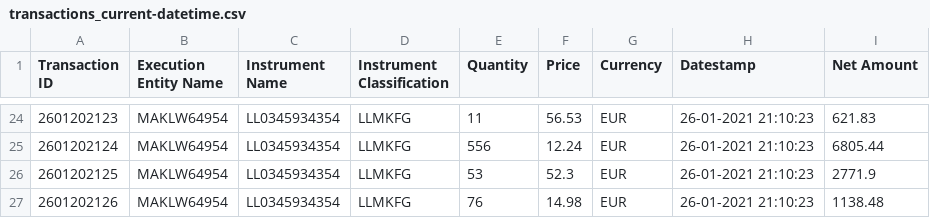
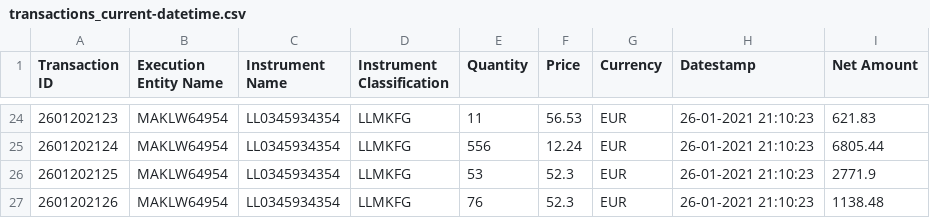
Before and after one commit to Gnosheva/Shuttle, a CSV file: source/transactions/transactions_current-datetime.csv, drawn as a sheet; only a part is shown, gaps mark what is left out.

```diff
--- a/source/transactions/transactions_current-datetime.csv
+++ b/source/transactions/transactions_current-datetime.csv
@@ -26,2 +26,2 @@ Transaction ID,Execution Entity Name,Instrument Name,Instrument Classification,Q
 2601202125,MAKLW64954,LL0345934354,LLMKFG,53,52.3,EUR,26-01-2021 21:10:23,2771.9
-2601202126,MAKLW64954,LL0345934354,LLMKFG,76,14.98,EUR,26-01-2021 21:10:23,1138.48
+2601202126,MAKLW64954,LL0345934354,LLMKFG,76,52.3,EUR,26-01-2021 21:10:23,1138.48
```
Also changed, not shown: 7 other files.
